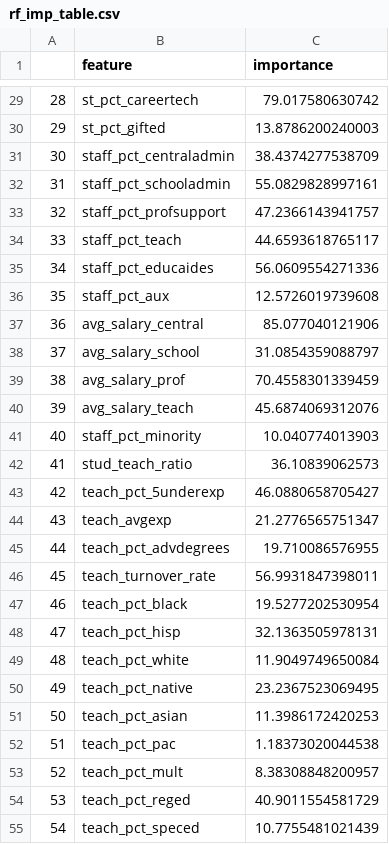
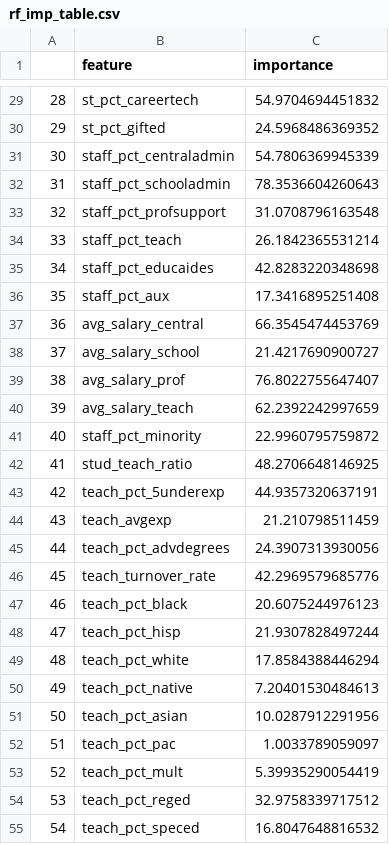
Before and after one commit to alicekemp/data-mining-final-project, a CSV file: figures/rf_imp_table.csv, drawn as a sheet; only a part is shown, gaps mark what is left out; the diff covers the shown part only.

```diff
--- a/figures/rf_imp_table.csv
+++ b/figures/rf_imp_table.csv
@@ -29,27 +29,27 @@
-"28","st_pct_careertech",79.017580630742
-"29","st_pct_gifted",13.8786200240003
-"30","staff_pct_centraladmin",38.4374277538709
-"31","staff_pct_schooladmin",55.0829828997161
-"32","staff_pct_profsupport",47.2366143941757
-"33","staff_pct_teach",44.6593618765117
-"34","staff_pct_educaides",56.0609554271336
-"35","staff_pct_aux",12.5726019739608
-"36","avg_salary_central",85.077040121906
-"37","avg_salary_school",31.0854359088797
-"38","avg_salary_prof",70.4558301339459
-"39","avg_salary_teach",45.6874069312076
-"40","staff_pct_minority",10.040774013903
-"41","stud_teach_ratio",36.10839062573
-"42","teach_pct_5underexp",46.0880658705427
-"43","teach_avgexp",21.2776565751347
-"44","teach_pct_advdegrees",19.710086576955
-"45","teach_turnover_rate",56.9931847398011
-"46","teach_pct_black",19.5277202530954
-"47","teach_pct_hisp",32.1363505978131
-"48","teach_pct_white",11.9049749650084
-"49","teach_pct_native",23.2367523069495
-"50","teach_pct_asian",11.3986172420253
-"51","teach_pct_pac",1.18373020044538
-"52","teach_pct_mult",8.38308848200957
-"53","teach_pct_reged",40.9011554581729
-"54","teach_pct_speced",10.7755481021439
+"28","st_pct_careertech",54.9704694451832
+"29","st_pct_gifted",24.5968486369352
+"30","staff_pct_centraladmin",54.7806369945339
+"31","staff_pct_schooladmin",78.3536604260643
+"32","staff_pct_profsupport",31.0708796163548
+"33","staff_pct_teach",26.1842365531214
+"34","staff_pct_educaides",42.8283220348698
+"35","staff_pct_aux",17.3416895251408
+"36","avg_salary_central",66.3545474453769
+"37","avg_salary_school",21.4217690900727
+"38","avg_salary_prof",76.8022755647407
+"39","avg_salary_teach",62.2392242997659
+"40","staff_pct_minority",22.9960795759872
+"41","stud_teach_ratio",48.2706648146925
+"42","teach_pct_5underexp",44.9357320637191
+"43","teach_avgexp",21.210798511459
+"44","teach_pct_advdegrees",24.3907313930056
+"45","teach_turnover_rate",42.2969579685776
+"46","teach_pct_black",20.6075244976123
+"47","teach_pct_hisp",21.9307828497244
+"48","teach_pct_white",17.8584388446294
+"49","teach_pct_native",7.20401530484613
+"50","teach_pct_asian",10.0287912291956
+"51","teach_pct_pac",1.0033789059097
+"52","teach_pct_mult",5.39935290054419
+"53","teach_pct_reged",32.9758339717512
+"54","teach_pct_speced",16.8047648816532
```
Also changed, not shown: 53 edited cells elsewhere in this file, 3 other files.
